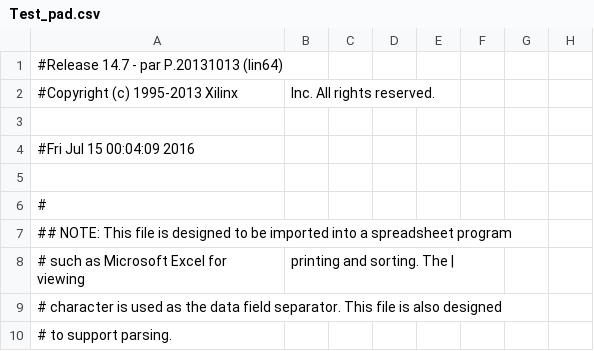
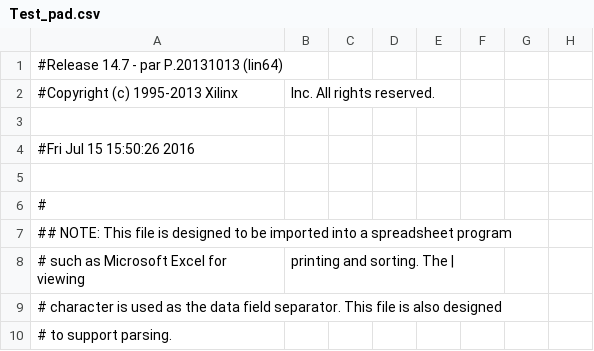
Before and after one commit to cmfcmf/vhdl-demo, a CSV file: Test_pad.csv, drawn as a sheet; only a part is shown; the diff names each change by its address in the sheet, - before the commit and + after, or states it on an @@ line.

```diff
--- a/Test_pad.csv
+++ b/Test_pad.csv
-A4: #Fri Jul 15 00:04:09 2016
+A4: #Fri Jul 15 15:50:26 2016
```
Also changed, not shown: 31 other files.
